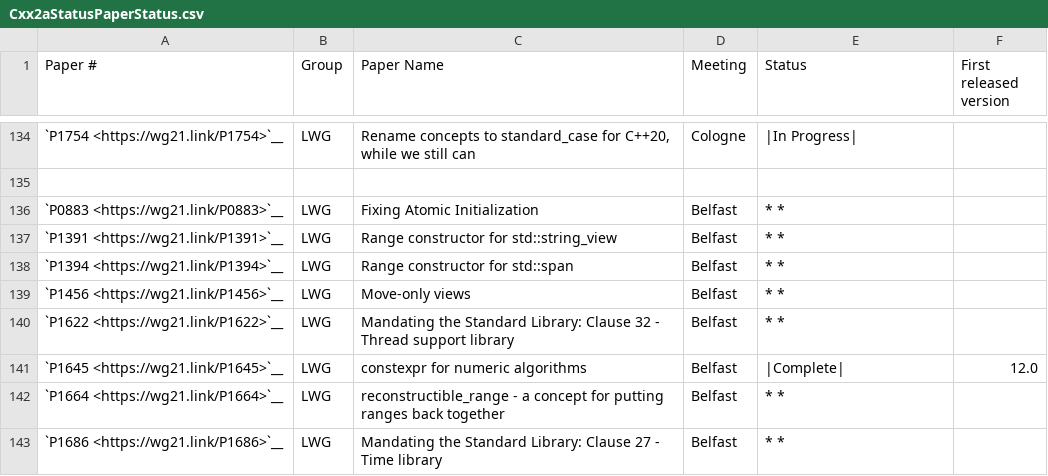
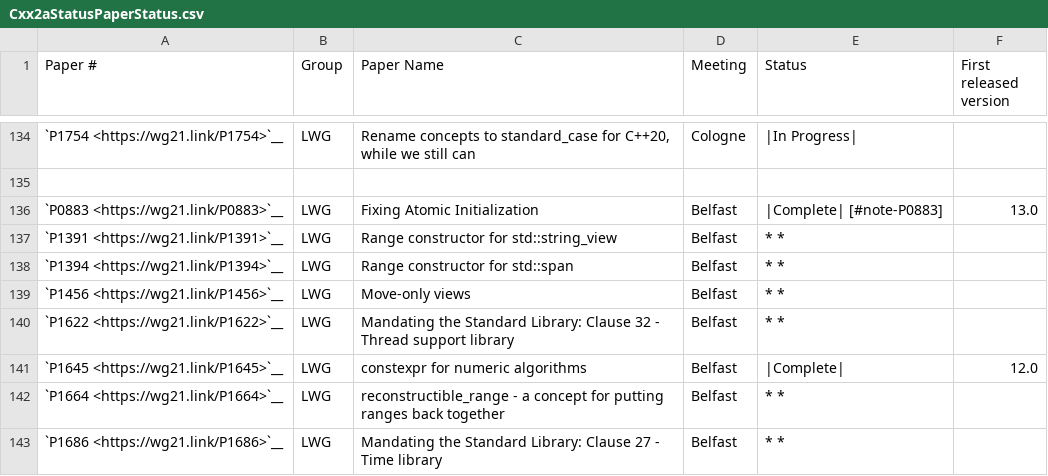
Before and after one commit to janezbozic/AndroidLLVMProjectLoopPerforation, a CSV file: libcxx/docs/Cxx2aStatusPaperStatus.csv, drawn as a sheet; only a part is shown, gaps mark what is left out.

Commit message:
[libcxx] Implement P0883R2 ("Fixing Atomic Initialization")
Reviewed By: Quuxplusone

Differential Revision: https://reviews.llvm.org/D103769

```diff
--- a/libcxx/docs/Cxx2aStatusPaperStatus.csv
+++ b/libcxx/docs/Cxx2aStatusPaperStatus.csv
@@ -135,3 +135,3 @@
 "","","","","",""
-"`P0883 <https://wg21.link/P0883>`__","LWG","Fixing Atomic Initialization","Belfast","* *",""
+"`P0883 <https://wg21.link/P0883>`__","LWG","Fixing Atomic Initialization","Belfast","|Complete| [#note-P0883]","13.0"
 "`P1391 <https://wg21.link/P1391>`__","LWG","Range constructor for std::string_view","Belfast","* *",""
```
Also changed, not shown: 35 other files.
